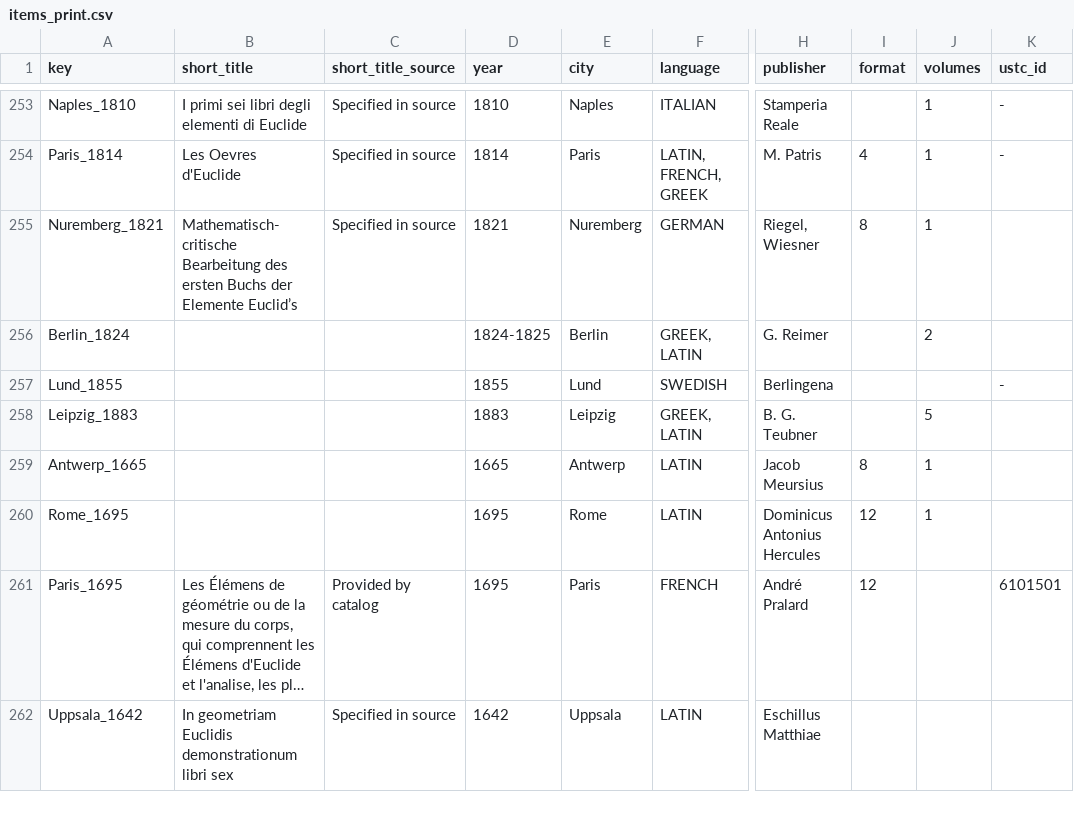
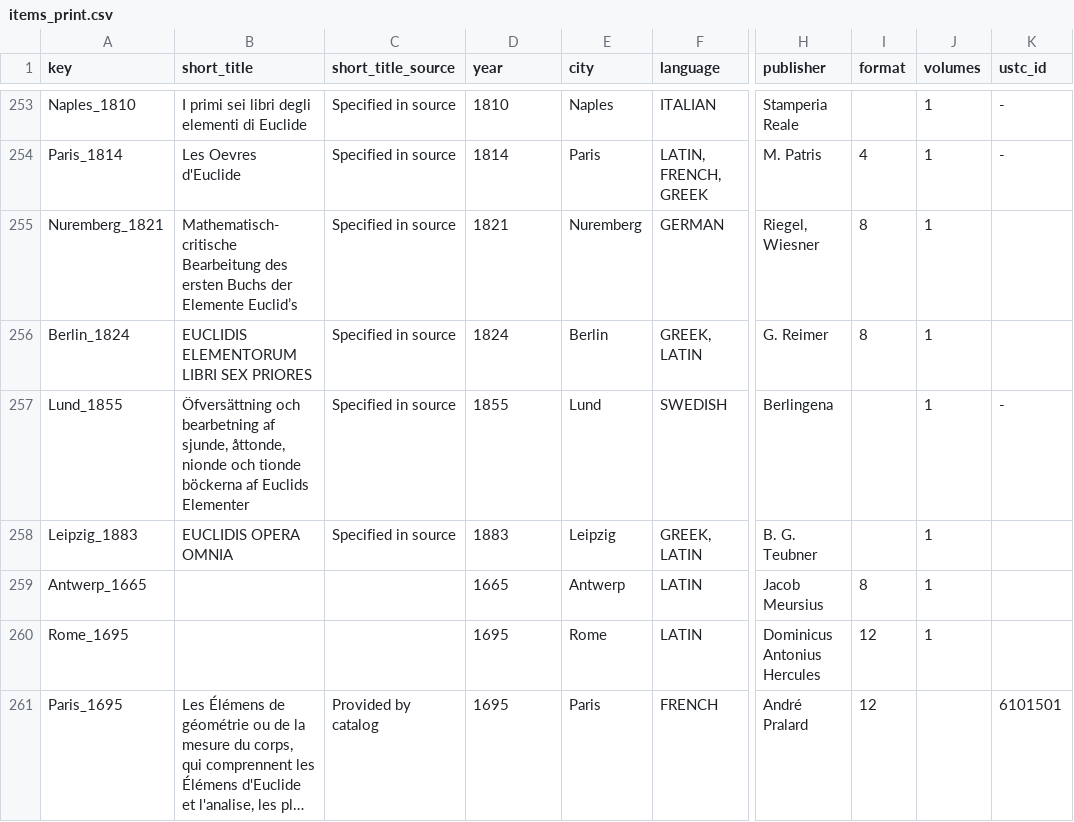
Before and after one commit to Euclides-EM/elements-resource-box, a CSV file: public/docs/items_print.csv, drawn as a sheet; only a part is shown, gaps mark what is left out; the shorter side is filled out with more unchanged rows; long unchanged cells end in …; the diff names each change by its address in the sheet, - before the commit and + after, or states it on an @@ line.

```diff
--- a/public/docs/items_print.csv
+++ b/public/docs/items_print.csv
-B256 (short_title): (empty)
+B256 (short_title): EUCLIDIS ELEMENTORUM LIBRI SEX PRIORES
-C256:C258 (short_title_source): (empty)
+C256:C258 (short_title_source): Specified in source
-D256 (year): 1824-1825
+D256 (year): 1824
-I256 (format): (empty)
+I256 (format): 8
-J256 (volumes): 2
+J256 (volumes): 1
-B257 (short_title): (empty)
+B257 (short_title): Öfversättning och bearbetning af sjunde, åttonde, nionde och tionde böckerna af Euclids Elementer
-J257 (volumes): (empty)
+J257 (volumes): 1
-B258 (short_title): (empty)
+B258 (short_title): EUCLIDIS OPERA OMNIA
-J258 (volumes): 5
+J258 (volumes): 1
```
Also changed, not shown: public/docs/corpuses.csv, public/docs/metadata_elements_print.csv, 2 other files.
